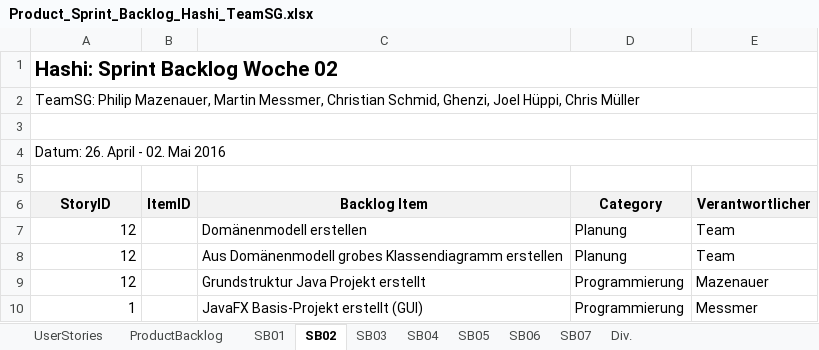
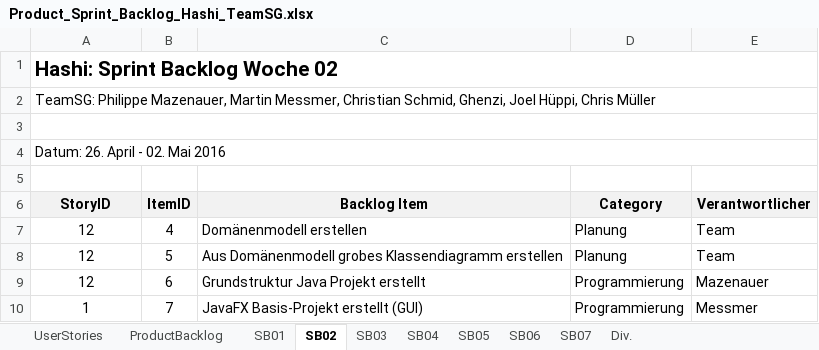
Before and after one commit to SWEHashiSG/hashi, an Excel workbook: documentation/Product_Sprint_Backlog_Hashi_TeamSG.xlsx, sheet SB02, drawn as a sheet; values as stored, in another font and other column widths than the file's, no borders; the diff names each change by its address in the sheet, - before the commit and + after, or states it on an @@ line.

```diff
--- a/documentation/Product_Sprint_Backlog_Hashi_TeamSG.xlsx (sheet SB02)
+++ b/documentation/Product_Sprint_Backlog_Hashi_TeamSG.xlsx (sheet SB02)
-A2 (StoryID): TeamSG: Philip Mazenauer, Martin…
+A2 (StoryID): TeamSG: Philippe Mazenauer, Martin…
-A7:A10 alignment: right
+A7:A10 alignment: center
-B7 (ItemID): (empty)
+B7 (ItemID): 4
-B8 (ItemID): (empty)
+B8 (ItemID): 5
-B9 (ItemID): (empty)
+B9 (ItemID): 6
-B10 (ItemID): (empty)
+B10 (ItemID): 7
```
Also changed, not shown: sheet ProductBacklog, sheet SB07, sheet SB01, sheet SB03, sheet SB04, sheet SB05, 3 more sheets.
